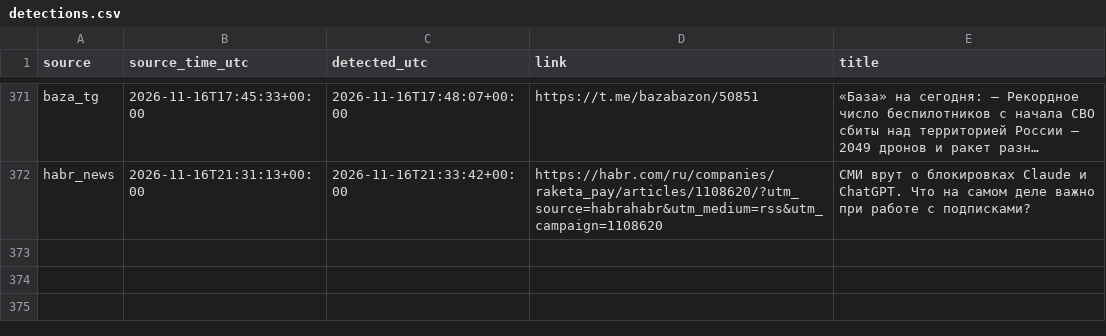
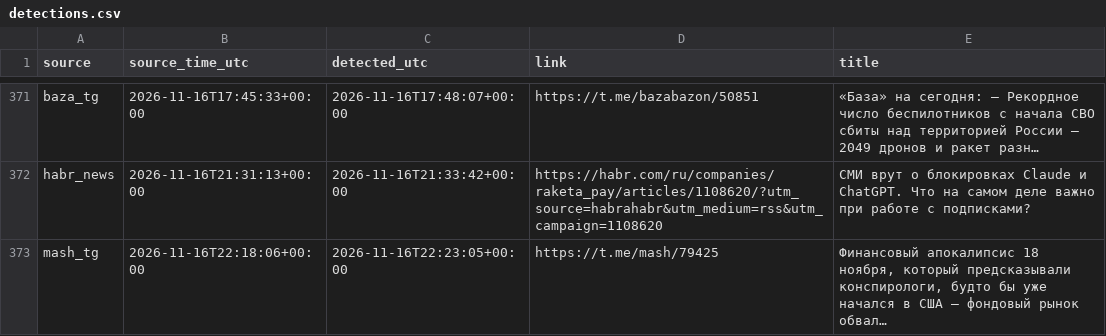
Before and after one commit to kvyvo/rknkid-radar, a CSV file: detections.csv, drawn as a sheet; only a part is shown, gaps mark what is left out.

```diff
--- a/detections.csv
+++ b/detections.csv
@@ -500 +500,2 @@ baza_tg,2026-11-16T17:45:33+00:00,2026-11-16T17:48:07+00:00,https://t.me/bazabaz
 habr_news,2026-11-16T21:31:13+00:00,2026-11-16T21:33:42+00:00,https://habr.com/ru/companies/raketa_pay/articles/1108620/?utm_source=habrahabr&utm_medium=rss&utm_campaign=1108620,"СМИ врут о блокировках Claude и ChatGPT. Что на самом деле важно при работе с подписками?"
+mash_tg,2026-11-16T22:18:06+00:00,2026-11-16T22:23:05+00:00,https://t.me/mash/79425,"Финансовый апокалипсис 18 ноября, который предсказывали конспирологи, будто бы уже начался в США — фондовый рынок обвал…"
```
Also changed, not shown: 1 other file.
